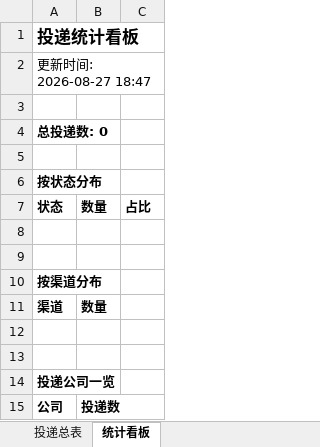
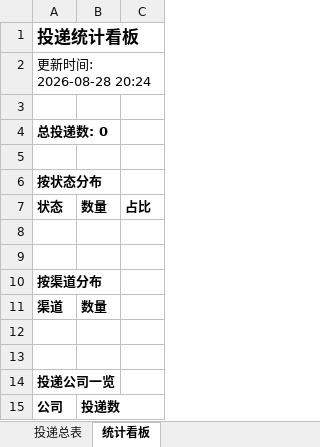
Before and after one commit to ruyi1/campus-radar, an Excel workbook: reports/投递追踪表.xlsx, sheet 统计看板, drawn as a sheet; values as stored, in another font and other column widths than the file's, no borders; the diff names each change by its address in the sheet, - before the commit and + after, or states it on an @@ line.

```diff
--- a/reports/投递追踪表.xlsx (sheet 统计看板)
+++ b/reports/投递追踪表.xlsx (sheet 统计看板)
-A2: 更新时间: 2026-08-27 18:47
+A2: 更新时间: 2026-08-28 20:24
```
Also changed, not shown: 2 other files.
